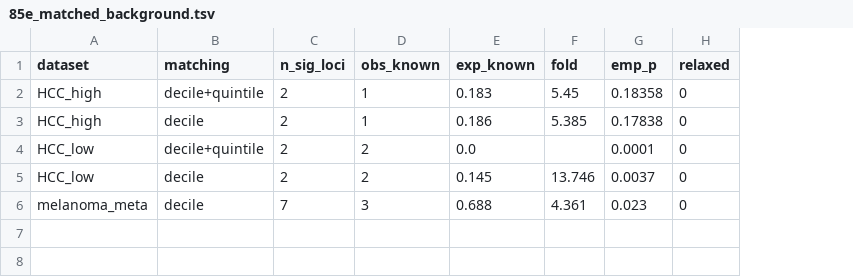
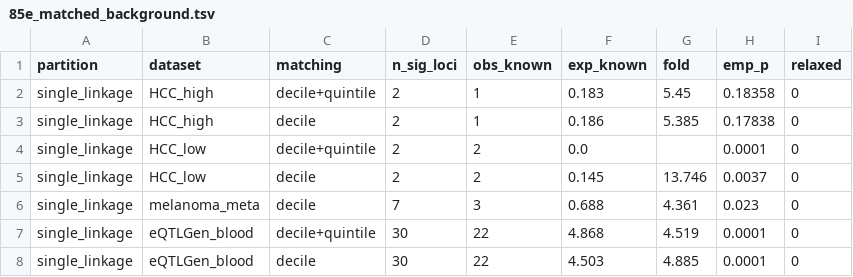
Before and after one commit to tangrzh3/cqtna-audit, a TSV file: 85e_matched_background.tsv, drawn as a sheet; the diff names each change by its address in the sheet, - before the commit and + after, or states it on an @@ line.

Commit message:
Let step85e choose its partition, and fix an HCC branch that ignored the choice
The matched-background control is a locus-level statistic and was still on the
single-linkage partition. LOCUS_METHOD now selects the rule and each partition
writes its own table; under single_linkage every published row reproduces
exactly, so the refactor is value-neutral.

Fixing a real bug found on the way. The melanoma branch called assign_loci, but
the HCC branch reused the locus column already stored in 85a, which was written
under single linkage. Adding the switch changed nothing for those rows because
they never went through the function. A derived column sitting in an
intermediate table is a convention, not data, and it will smuggle the old
convention into a new analysis. The branch that does not move when you change
the rule is the suspicious one.

eQTLGen is added as a fourth dataset because no script in the tree produced 92e.
It is computed here by the same machinery rather than a second implementation.
It does not reproduce 92e: 92e used the published C2 convention and this uses
the frozen C1, so they are two tests and must not be quoted as one.

```diff
--- a/85e_matched_background.tsv
+++ b/85e_matched_background.tsv
+column A (partition), rows 2-6: all single_linkage
+row 7: single_linkage | eQTLGen_blood | decile+quintile | 30 | 22 | 4.868 | 4.519 | 0.0001 | 0
+row 8: single_linkage | eQTLGen_blood | decile | 30 | 22 | 4.503 | 4.885 | 0.0001 | 0
```
Also changed, not shown: 2 other files.
